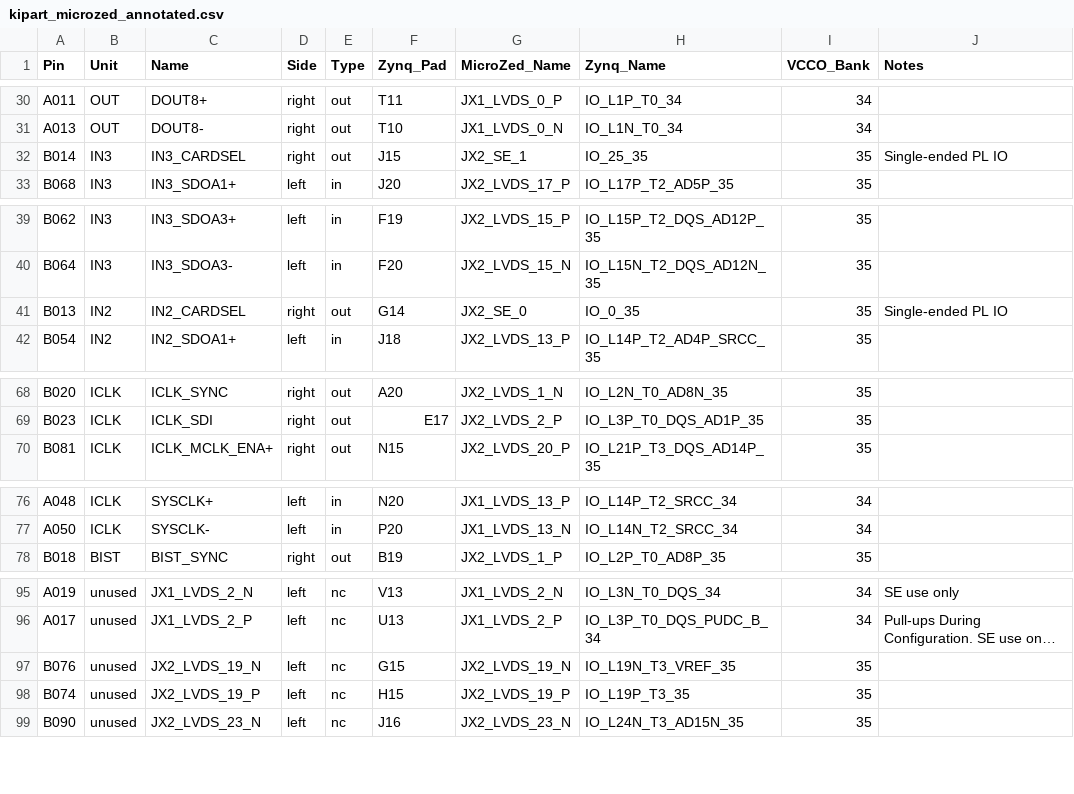
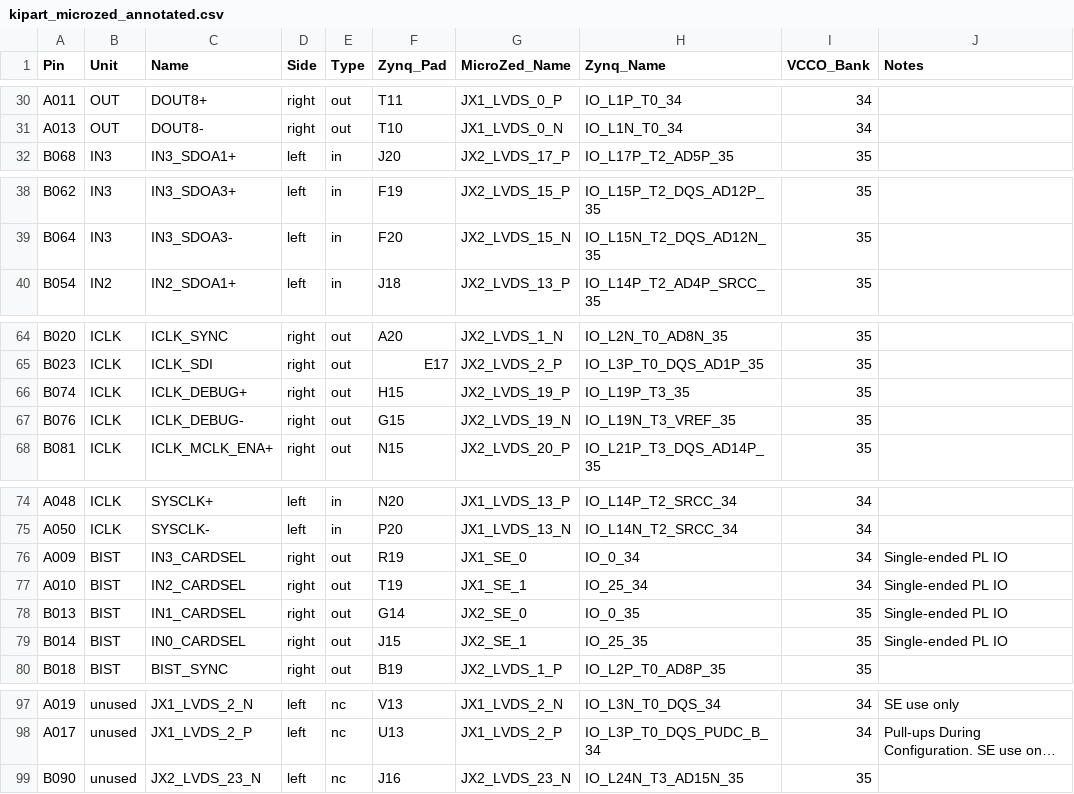
Before and after one commit to robmacl/ilemt_fpga, a CSV file: pinmap/kipart_microzed_annotated.csv, drawn as a sheet; only a part is shown, gaps mark what is left out; long unchanged cells end in …; removed rows and columns are numbered as before the commit, all else as after; the diff covers the shown part only; the diff names each change by its address in the sheet, - before the commit and + after, or states it on an @@ line.

```diff
--- a/pinmap/kipart_microzed_annotated.csv
+++ b/pinmap/kipart_microzed_annotated.csv
-row 32: B014 | IN3 | IN3_CARDSEL | right | out | J15 | JX2_SE_1 | IO_25_35 | 35 | Single-ended PL IO
-row 41: B013 | IN2 | IN2_CARDSEL | right | out | G14 | JX2_SE_0 | IO_0_35 | 35 | Single-ended PL IO
+row 66: B074 | ICLK | ICLK_DEBUG+ | right | out | H15 | JX2_LVDS_19_P | IO_L19P_T3_35 | 35
+row 67: B076 | ICLK | ICLK_DEBUG- | right | out | G15 | JX2_LVDS_19_N | IO_L19N_T3_VREF_35 | 35
+row 76: A009 | BIST | IN3_CARDSEL | right | out | R19 | JX1_SE_0 | IO_0_34 | 34 | Single-ended PL IO
+row 77: A010 | BIST | IN2_CARDSEL | right | out | T19 | JX1_SE_1 | IO_25_34 | 34 | Single-ended PL IO
+row 78: B013 | BIST | IN1_CARDSEL | right | out | G14 | JX2_SE_0 | IO_0_35 | 35 | Single-ended PL IO
+row 79: B014 | BIST | IN0_CARDSEL | right | out | J15 | JX2_SE_1 | IO_25_35 | 35 | Single-ended PL IO
-row 97: B076 | unused | JX2_LVDS_19_N | left | nc | G15 | JX2_LVDS_19_N | IO_L19N_T3_VREF_35 | 35
-row 98: B074 | unused | JX2_LVDS_19_P | left | nc | H15 | JX2_LVDS_19_P | IO_L19P_T3_35 | 35
```
Also changed, not shown: 2 removed rows elsewhere in this file, pinmap/kipart_microzed.csv, pinmap/microzed_mapping.csv, 1 other file.
